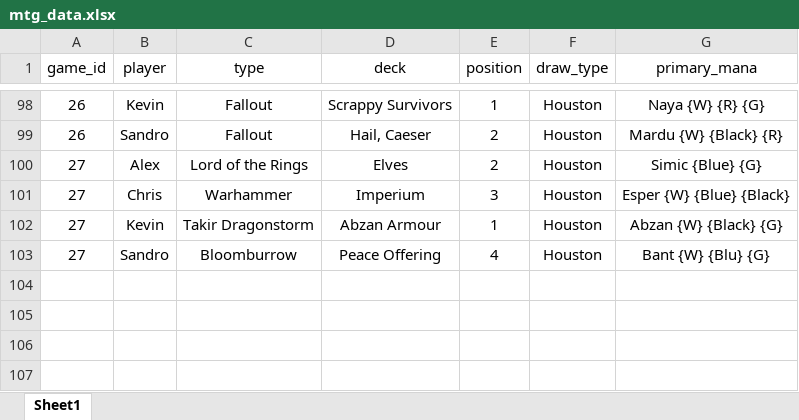
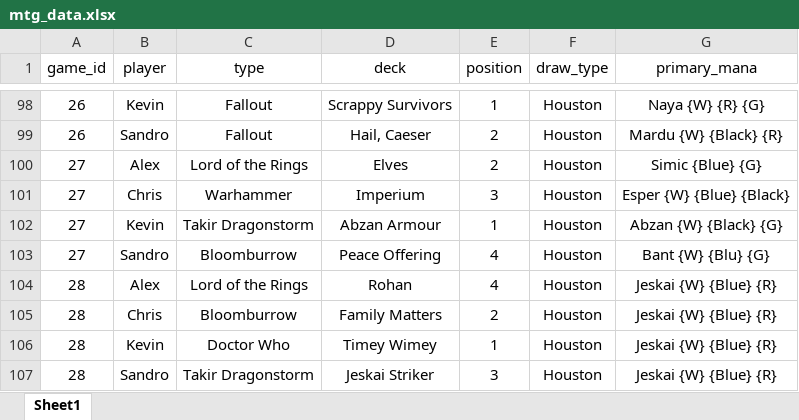
Before and after one commit to xiahoukev/mtg_analysis_sl, an Excel workbook: mtg_data.xlsx, sheet Sheet1, drawn as a sheet; only a part is shown, gaps mark what is left out; values as stored, in another font and other column widths than the file's, no borders; the diff names each change by its address in the sheet, - before the commit and + after, or states it on an @@ line.

Commit message:
Updating data with last match

```diff
--- a/mtg_data.xlsx (sheet Sheet1)
+++ b/mtg_data.xlsx (sheet Sheet1)
+row 104: 28 | Alex | Lord of the Rings | Rohan | 4 | Houston | Jeskai {W} {Blue} {R}
+row 105: 28 | Chris | Bloomburrow | Family Matters | 2 | Houston | Jeskai {W} {Blue} {R}
+row 106: 28 | Kevin | Doctor Who | Timey Wimey | 1 | Houston | Jeskai {W} {Blue} {R}
+row 107: 28 | Sandro | Takir Dragonstorm | Jeskai Striker | 3 | Houston | Jeskai {W} {Blue} {R}
```
